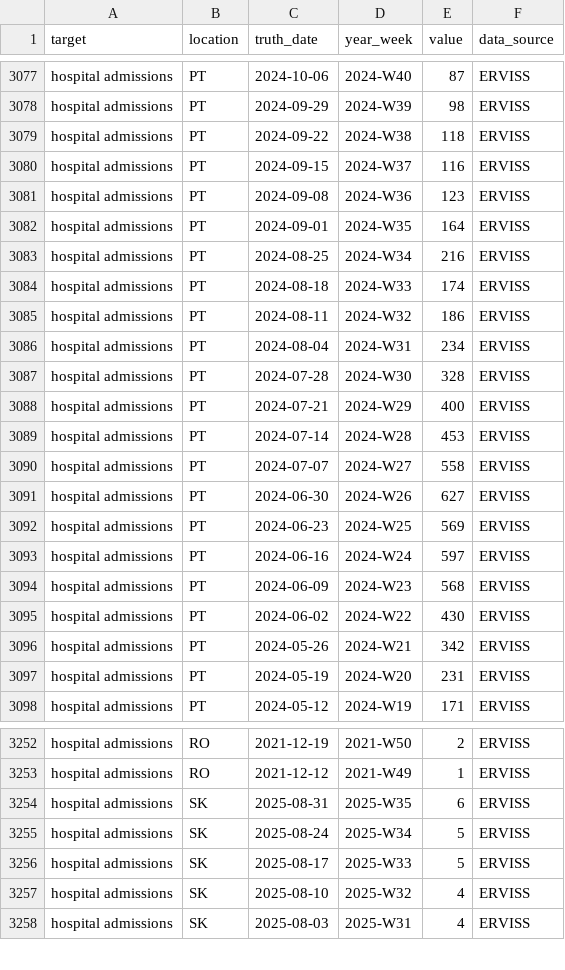
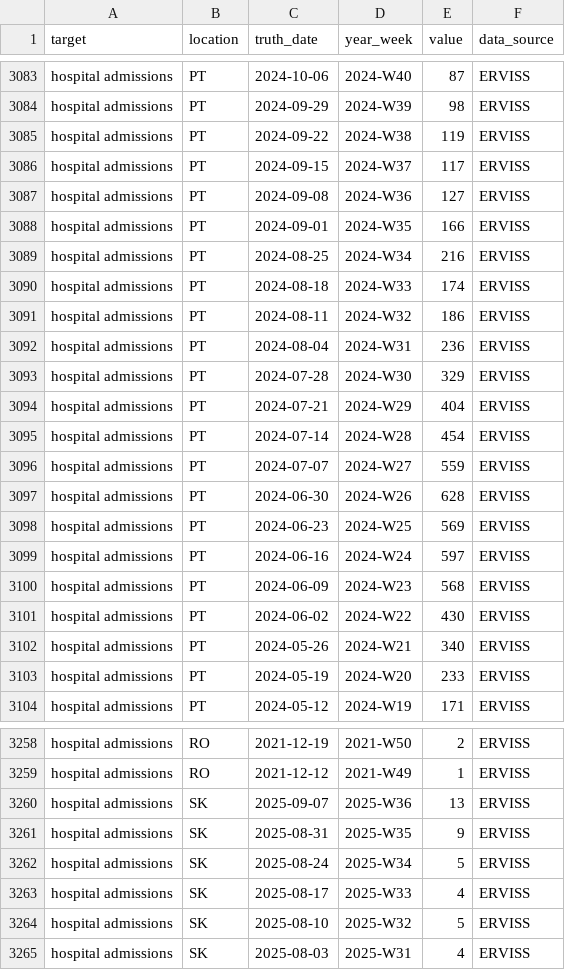
Before and after one commit to vinkenoogm/RespiCast-Covid19, a CSV file: target-data/latest-hospital_admissions.csv, drawn as a sheet; only a part is shown, gaps mark what is left out; the diff covers the shown part only.

```diff
--- a/target-data/latest-hospital_admissions.csv
+++ b/target-data/latest-hospital_admissions.csv
@@ -3078,6 +3084,6 @@ hospital admissions,PT,2024-10-06,2024-W40,87,ERVISS
 hospital admissions,PT,2024-09-29,2024-W39,98,ERVISS
-hospital admissions,PT,2024-09-22,2024-W38,118,ERVISS
-hospital admissions,PT,2024-09-15,2024-W37,116,ERVISS
-hospital admissions,PT,2024-09-08,2024-W36,123,ERVISS
-hospital admissions,PT,2024-09-01,2024-W35,164,ERVISS
+hospital admissions,PT,2024-09-22,2024-W38,119,ERVISS
+hospital admissions,PT,2024-09-15,2024-W37,117,ERVISS
+hospital admissions,PT,2024-09-08,2024-W36,127,ERVISS
+hospital admissions,PT,2024-09-01,2024-W35,166,ERVISS
 hospital admissions,PT,2024-08-25,2024-W34,216,ERVISS
@@ -3085,8 +3091,8 @@ hospital admissions,PT,2024-08-18,2024-W33,174,ERVISS
 hospital admissions,PT,2024-08-11,2024-W32,186,ERVISS
-hospital admissions,PT,2024-08-04,2024-W31,234,ERVISS
-hospital admissions,PT,2024-07-28,2024-W30,328,ERVISS
-hospital admissions,PT,2024-07-21,2024-W29,400,ERVISS
-hospital admissions,PT,2024-07-14,2024-W28,453,ERVISS
-hospital admissions,PT,2024-07-07,2024-W27,558,ERVISS
-hospital admissions,PT,2024-06-30,2024-W26,627,ERVISS
+hospital admissions,PT,2024-08-04,2024-W31,236,ERVISS
+hospital admissions,PT,2024-07-28,2024-W30,329,ERVISS
+hospital admissions,PT,2024-07-21,2024-W29,404,ERVISS
+hospital admissions,PT,2024-07-14,2024-W28,454,ERVISS
+hospital admissions,PT,2024-07-07,2024-W27,559,ERVISS
+hospital admissions,PT,2024-06-30,2024-W26,628,ERVISS
 hospital admissions,PT,2024-06-23,2024-W25,569,ERVISS
@@ -3095,4 +3101,4 @@ hospital admissions,PT,2024-06-09,2024-W23,568,ERVISS
 hospital admissions,PT,2024-06-02,2024-W22,430,ERVISS
-hospital admissions,PT,2024-05-26,2024-W21,342,ERVISS
-hospital admissions,PT,2024-05-19,2024-W20,231,ERVISS
+hospital admissions,PT,2024-05-26,2024-W21,340,ERVISS
+hospital admissions,PT,2024-05-19,2024-W20,233,ERVISS
 hospital admissions,PT,2024-05-12,2024-W19,171,ERVISS
@@ -3253,6 +3259,7 @@ hospital admissions,RO,2021-12-19,2021-W50,2,ERVISS
 hospital admissions,RO,2021-12-12,2021-W49,1,ERVISS
-hospital admissions,SK,2025-08-31,2025-W35,6,ERVISS
+hospital admissions,SK,2025-09-07,2025-W36,13,ERVISS
+hospital admissions,SK,2025-08-31,2025-W35,9,ERVISS
 hospital admissions,SK,2025-08-24,2025-W34,5,ERVISS
-hospital admissions,SK,2025-08-17,2025-W33,5,ERVISS
-hospital admissions,SK,2025-08-10,2025-W32,4,ERVISS
+hospital admissions,SK,2025-08-17,2025-W33,4,ERVISS
+hospital admissions,SK,2025-08-10,2025-W32,5,ERVISS
 hospital admissions,SK,2025-08-03,2025-W31,4,ERVISS
```
Also changed, not shown: 6 added rows and 66 edited cells elsewhere in this file.
